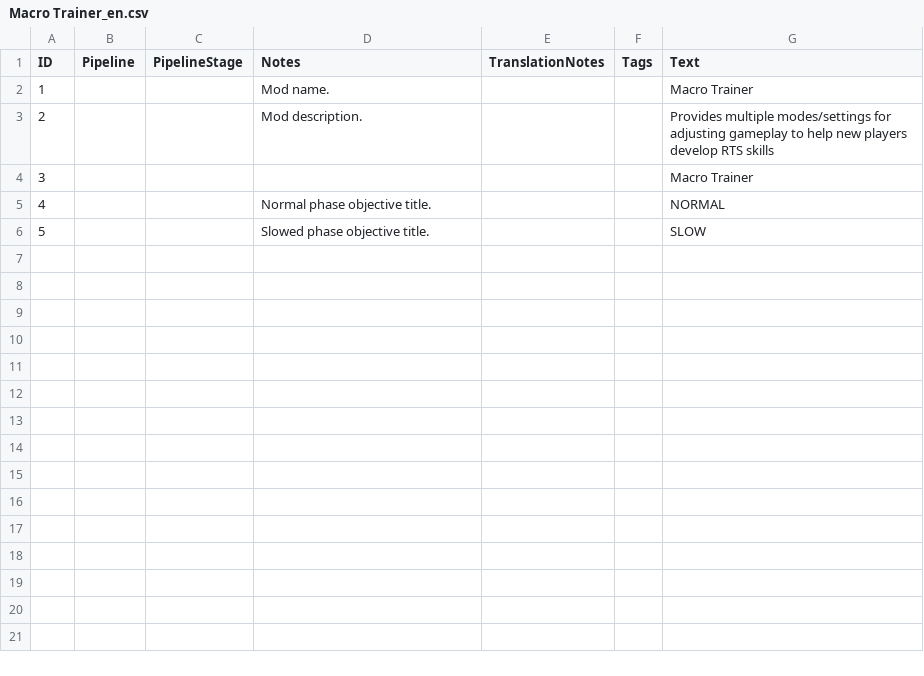
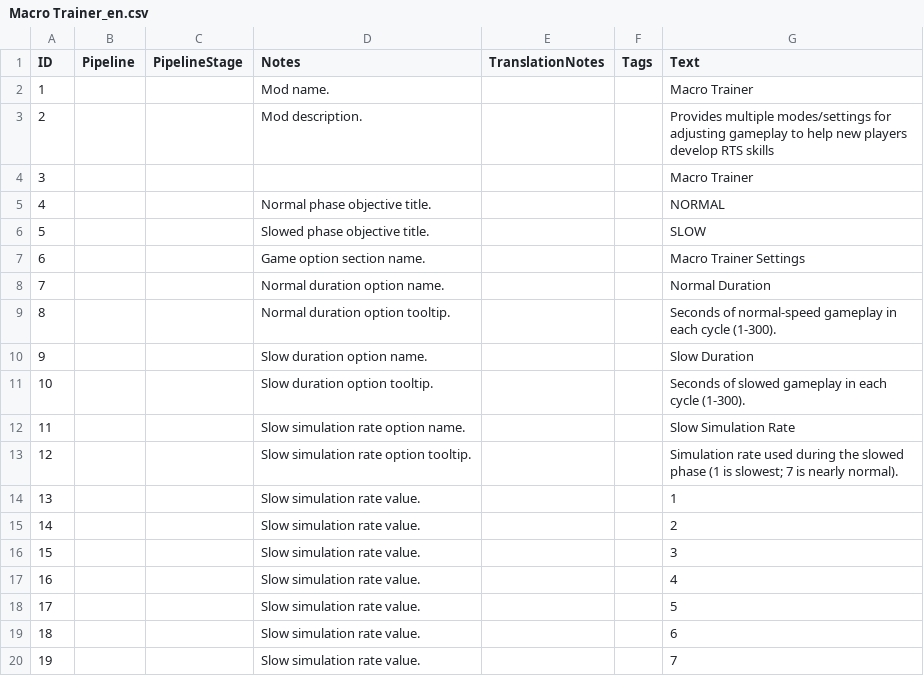
Before and after one commit to hGriff0n/aoe4-macro-trainer, a CSV file: assets/locdb/Macro Trainer_en.csv, drawn as a sheet.

Commit message:
feat: expose simspeed cycle game options

```diff
--- a/assets/locdb/Macro Trainer_en.csv
+++ b/assets/locdb/Macro Trainer_en.csv
@@ -6 +6,15 @@
 5,,,Slowed phase objective title.,,,SLOW
+6,,,Game option section name.,,,Macro Trainer Settings
+7,,,Normal duration option name.,,,Normal Duration
+8,,,Normal duration option tooltip.,,,Seconds of normal-speed gameplay in each cycle (1-300).
+9,,,Slow duration option name.,,,Slow Duration
+10,,,Slow duration option tooltip.,,,Seconds of slowed gameplay in each cycle (1-300).
+11,,,Slow simulation rate option name.,,,Slow Simulation Rate
+12,,,Slow simulation rate option tooltip.,,,Simulation rate used during the slowed phase (1 is slowest; 7 is nearly normal).
+13,,,Slow simulation rate value.,,,1
+14,,,Slow simulation rate value.,,,2
+15,,,Slow simulation rate value.,,,3
+16,,,Slow simulation rate value.,,,4
+17,,,Slow simulation rate value.,,,5
+18,,,Slow simulation rate value.,,,6
+19,,,Slow simulation rate value.,,,7
```
Also changed, not shown: 3 other files.
